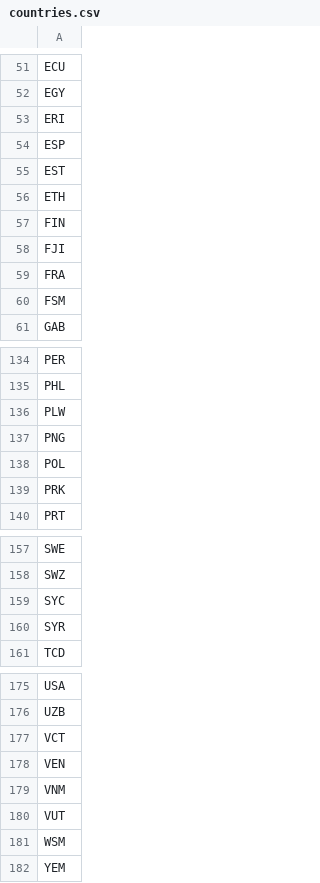
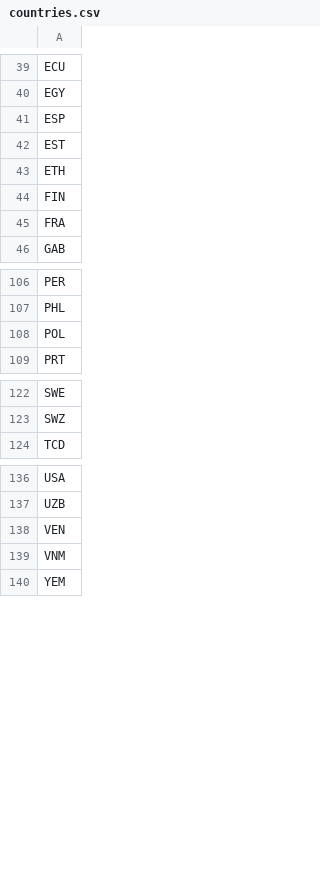
Before and after one commit to aminst/wits, a CSV file: data/2011/features/countries.csv, drawn as a sheet; only a part is shown, gaps mark what is left out; the diff covers the shown part only; the diff names each change by its address in the sheet, - before the commit and + after, or states it on an @@ line.

```diff
--- a/data/2011/features/countries.csv
+++ b/data/2011/features/countries.csv
-row 53: ERI
-row 58: FJI
-row 60: FSM
-row 136: PLW
-row 137: PNG
-row 139: PRK
-row 159: SYC
-row 160: SYR
-row 177: VCT
-row 180: VUT
-row 181: WSM
```
Also changed, not shown: 31 removed rows elsewhere in this file.
